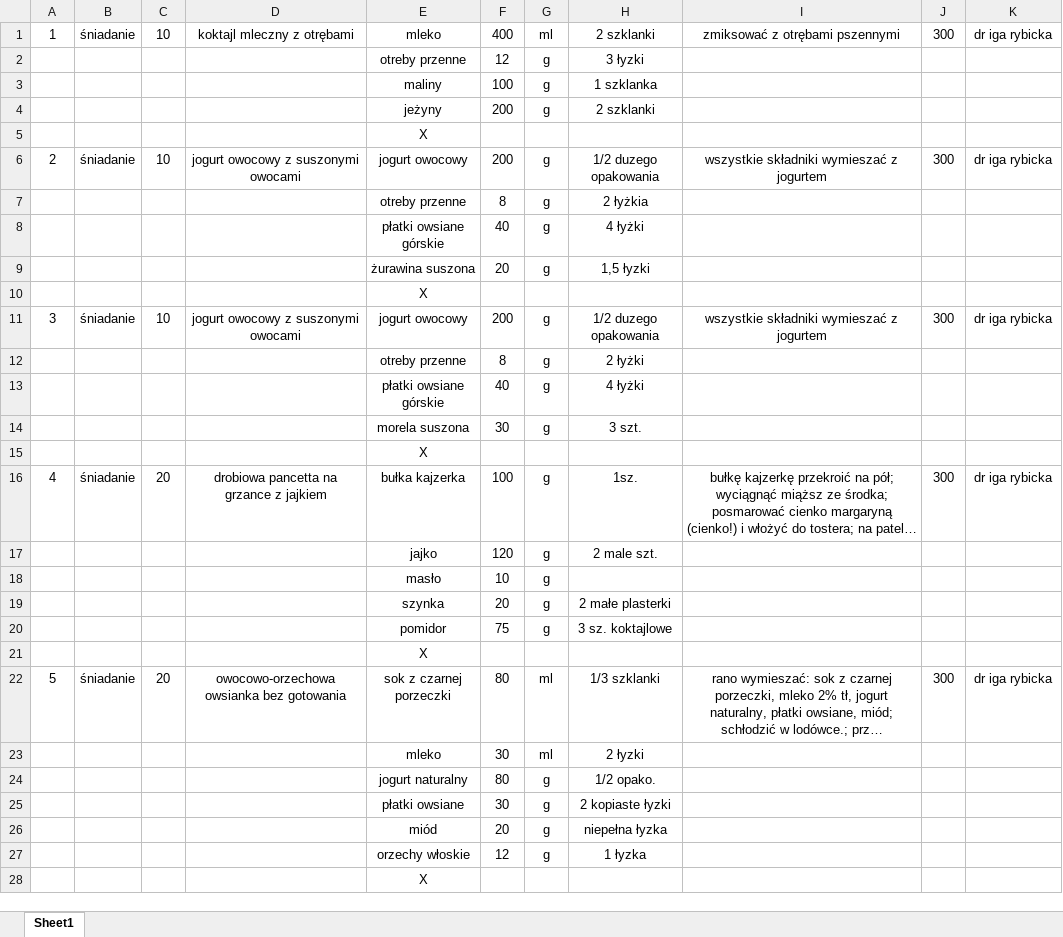
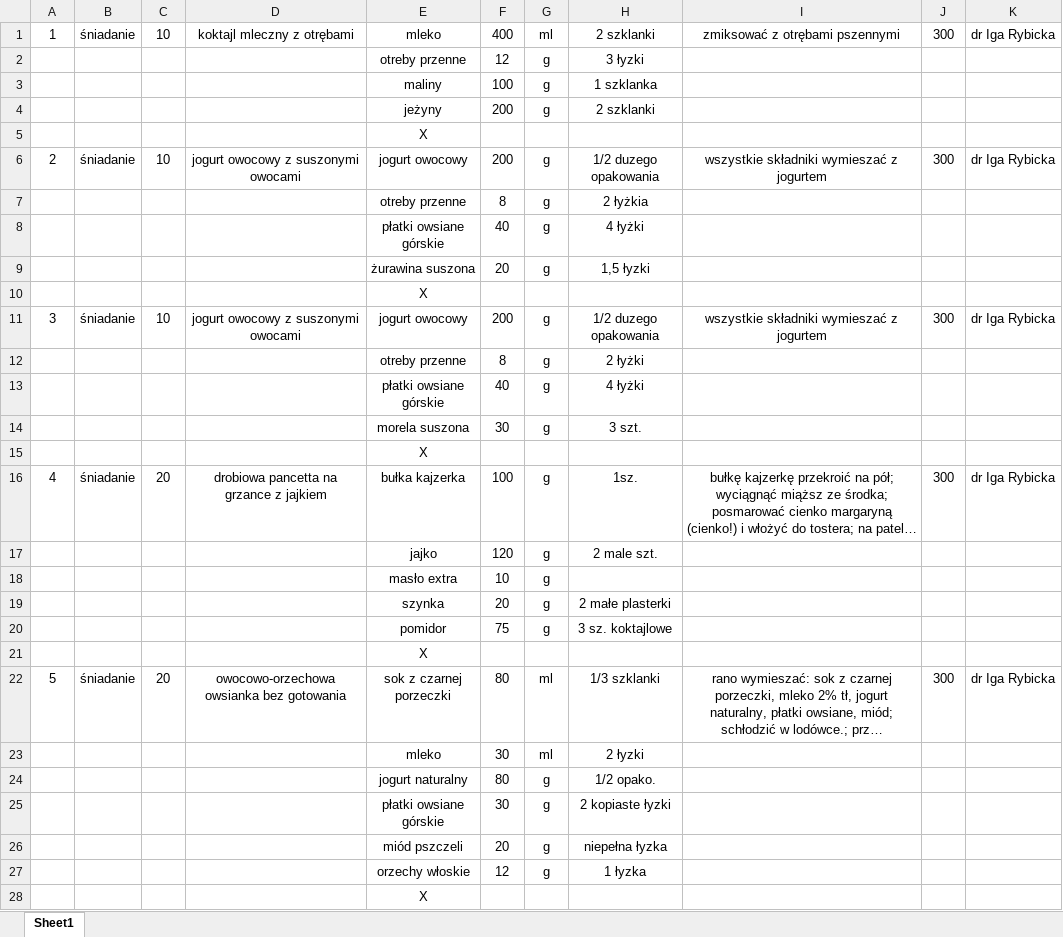
Before and after one commit to EatMeAll/EatMeAll, an Excel workbook: BackEnd/ExcelReader/src/main/resources/data/jadlospis2.xlsx, sheet Sheet1, drawn as a sheet; only a part is shown; long unchanged cells end in …; values as stored, in another font and other column widths than the file's, no borders; the diff covers the shown part only; the diff names each change by its address in the sheet, - before the commit and + after, or states it on an @@ line.

```diff
--- a/BackEnd/ExcelReader/src/main/resources/data/jadlospis2.xlsx (sheet Sheet1)
+++ b/BackEnd/ExcelReader/src/main/resources/data/jadlospis2.xlsx (sheet Sheet1)
-K1: dr iga rybicka
+K1: dr Iga Rybicka
-K6: dr iga rybicka
+K6: dr Iga Rybicka
-K11: dr iga rybicka
+K11: dr Iga Rybicka
-K16: dr iga rybicka
+K16: dr Iga Rybicka
-E18: masło
+E18: masło extra
-K22: dr iga rybicka
+K22: dr Iga Rybicka
-E25: płatki owsiane
+E25: płatki owsiane górskie
-E26: miód
+E26: miód pszczeli
```
Also changed, not shown: 121 edited cells elsewhere in this sheet, Docker/excel/jadlospis2.xlsx, 1 other file.
